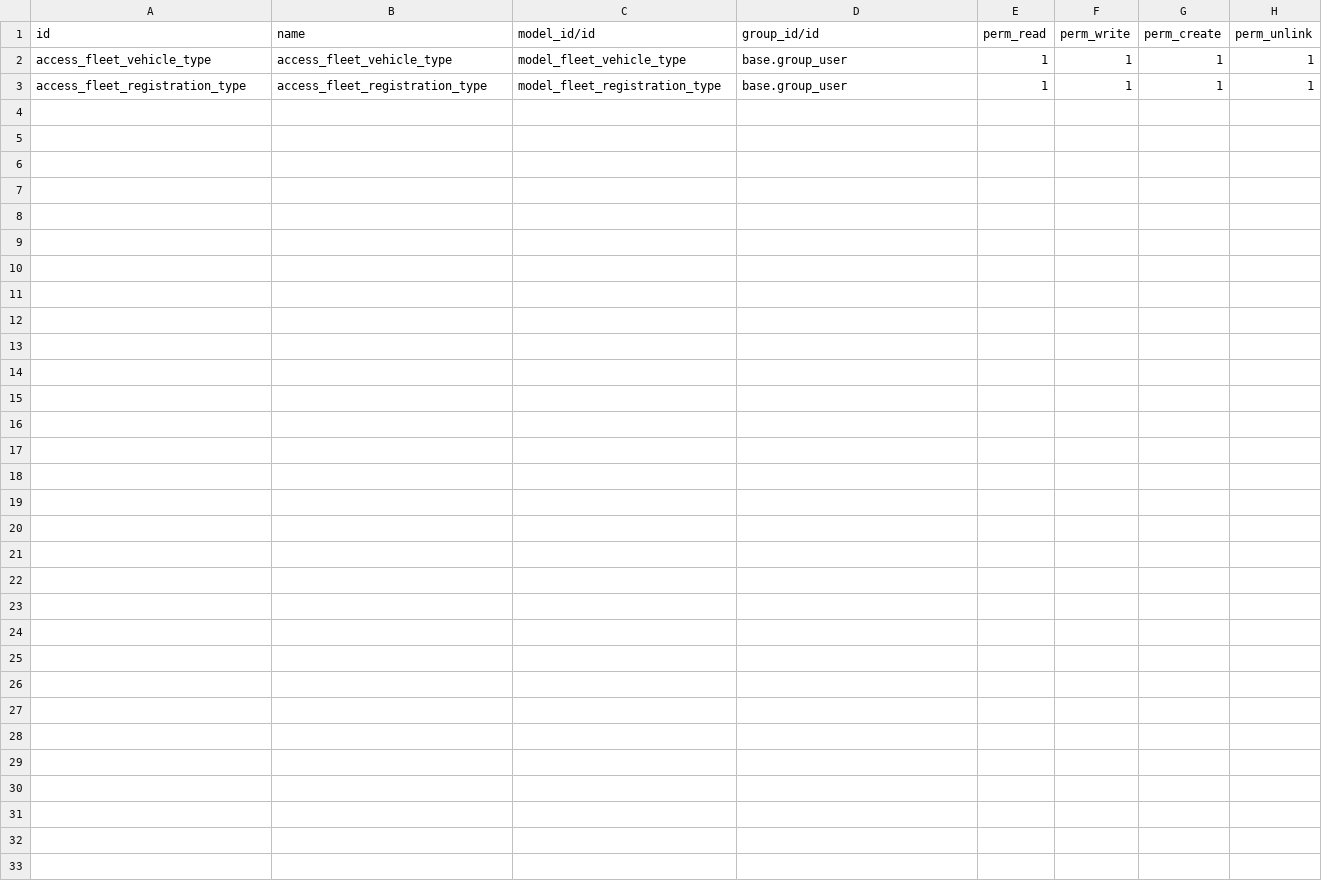
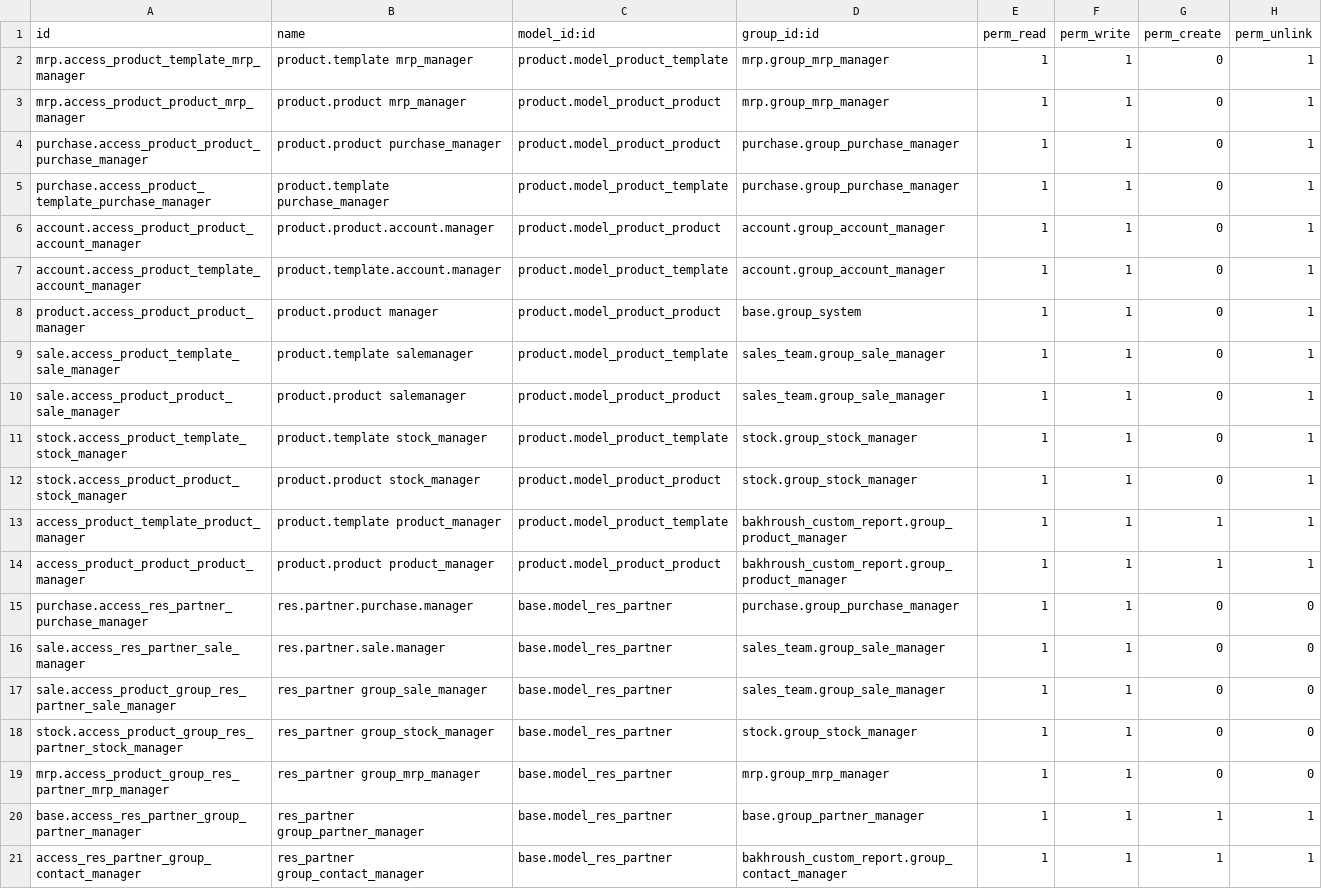
Before and after one commit to BAKHROUSHPOS/Bakhroush-Com, a CSV file: bakhroush_custom_report/security/ir.model.access.csv, drawn as a sheet.

Commit message:
[add] access rights and views

```diff
--- a/bakhroush_custom_report/security/ir.model.access.csv
+++ b/bakhroush_custom_report/security/ir.model.access.csv
@@ -1,3 +1,21 @@
-id,name,model_id/id,group_id/id,perm_read,perm_write,perm_create,perm_unlink
-access_fleet_vehicle_type,access_fleet_vehicle_type,model_fleet_vehicle_type,base.group_user,1,1,1,1
-access_fleet_registration_type,access_fleet_registration_type,model_fleet_registration_type,base.group_user,1,1,1,1
+id,name,model_id:id,group_id:id,perm_read,perm_write,perm_create,perm_unlink
+mrp.access_product_template_mrp_manager,product.template mrp_manager,product.model_product_template,mrp.group_mrp_manager,1,1,0,1
+mrp.access_product_product_mrp_manager,product.product mrp_manager,product.model_product_product,mrp.group_mrp_manager,1,1,0,1
+purchase.access_product_product_purchase_manager,product.product purchase_manager,product.model_product_product,purchase.group_purchase_manager,1,1,0,1
+purchase.access_product_template_purchase_manager,product.template purchase_manager,product.model_product_template,purchase.group_purchase_manager,1,1,0,1
+account.access_product_product_account_manager,product.product.account.manager,product.model_product_product,account.group_account_manager,1,1,0,1
+account.access_product_template_account_manager,product.template.account.manager,product.model_product_template,account.group_account_manager,1,1,0,1
+product.access_product_product_manager,product.product manager,product.model_product_product,base.group_system,1,1,0,1
+sale.access_product_template_sale_manager,product.template salemanager,product.model_product_template,sales_team.group_sale_manager,1,1,0,1
+sale.access_product_product_sale_manager,product.product salemanager,product.model_product_product,sales_team.group_sale_manager,1,1,0,1
+stock.access_product_template_stock_manager,product.template stock_manager,product.model_product_template,stock.group_stock_manager,1,1,0,1
+stock.access_product_product_stock_manager,product.product stock_manager,product.model_product_product,stock.group_stock_manager,1,1,0,1
+access_product_template_product_manager,product.template product_manager,product.model_product_template,bakhroush_custom_report.group_product_manager,1,1,1,1
+access_product_product_product_manager,product.product product_manager,product.model_product_product,bakhroush_custom_report.group_product_manager,1,1,1,1
+purchase.access_res_partner_purchase_manager,res.partner.purchase.manager,base.model_res_partner,purchase.group_purchase_manager,1,1,0,0
+sale.access_res_partner_sale_manager,res.partner.sale.manager,base.model_res_partner,sales_team.group_sale_manager,1,1,0,0
+sale.access_product_group_res_partner_sale_manager,res_partner group_sale_manager,base.model_res_partner,sales_team.group_sale_manager,1,1,0,0
+stock.access_product_group_res_partner_stock_manager,res_partner group_stock_manager,base.model_res_partner,stock.group_stock_manager,1,1,0,0
+mrp.access_product_group_res_partner_mrp_manager,res_partner group_mrp_manager,base.model_res_partner,mrp.group_mrp_manager,1,1,0,0
+base.access_res_partner_group_partner_manager,res_partner group_partner_manager,base.model_res_partner,base.group_partner_manager,1,1,1,1
+access_res_partner_group_contact_manager,res_partner group_contact_manager,base.model_res_partner,bakhroush_custom_report.group_contact_manager,1,1,1,1
```
Also changed, not shown: 5 other files.
